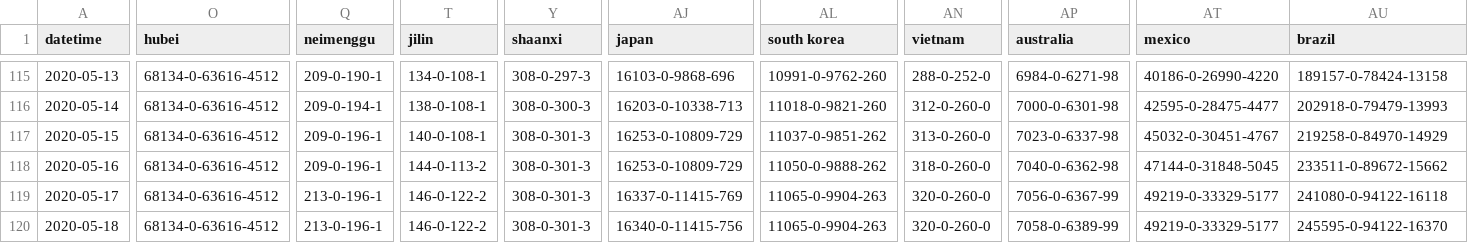
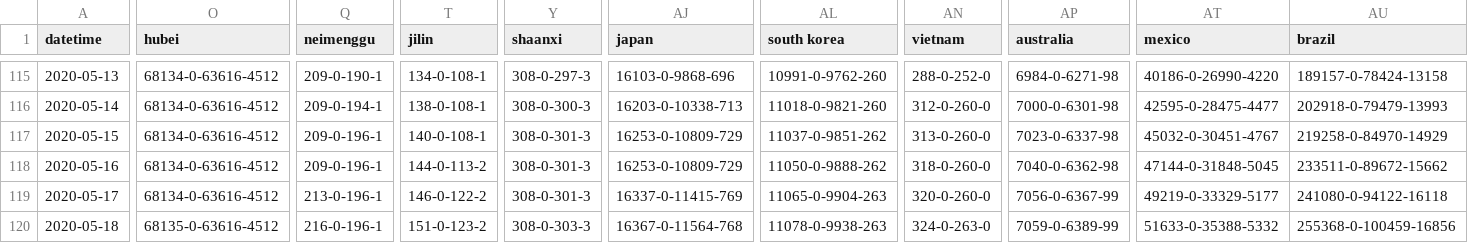
Before and after one commit to odaiwai/2020_SARS2-CoV_COVID19, a CSV file: HGIS_UW_data/virus.csv, drawn as a sheet; only a part is shown, gaps mark what is left out; the diff covers the shown part only; the diff names each change by its address in the sheet, - before the commit and + after, or states it on an @@ line.

Commit message:
Added HGIS data on 2020-05-19 12:05:43

```diff
--- a/HGIS_UW_data/virus.csv
+++ b/HGIS_UW_data/virus.csv
-O120 (hubei): 68134-0-63616-4512
+O120 (hubei): 68135-0-63616-4512
-Q120 (neimenggu): 213-0-196-1
+Q120 (neimenggu): 216-0-196-1
-T120 (jilin): 146-0-122-2
+T120 (jilin): 151-0-123-2
-Y120 (shaanxi): 308-0-301-3
+Y120 (shaanxi): 308-0-303-3
-AJ120 (japan): 16340-0-11415-756
+AJ120 (japan): 16367-0-11564-768
-AL120 (south korea): 11065-0-9904-263
+AL120 (south korea): 11078-0-9938-263
-AN120 (vietnam): 320-0-260-0
+AN120 (vietnam): 324-0-263-0
-AP120 (australia): 7058-0-6389-99
+AP120 (australia): 7059-0-6389-99
-AT120 (mexico): 49219-0-33329-5177
+AT120 (mexico): 51633-0-35388-5332
-AU120 (brazil): 245595-0-94122-16370
+AU120 (brazil): 255368-0-100459-16856
```
Also changed, not shown: 59 edited cells elsewhere in this file.
